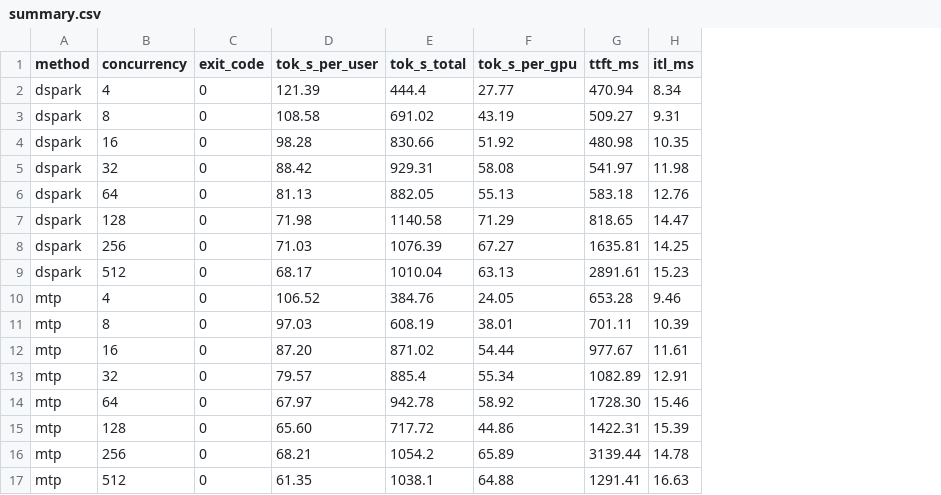
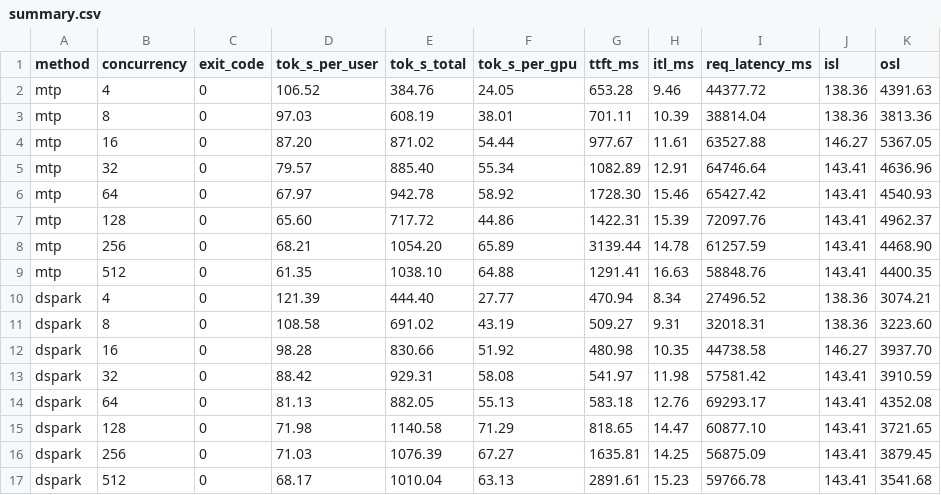
Before and after one commit to ZhanqiuHu/bench-data, a CSV file: sweeps/glm52-fp8-pd-mtp-dspark-20260901/datasets/spec-al-humaneval/summary.csv, drawn as a sheet; removed rows and columns are numbered as before the commit, all else as after; the diff names each change by its address in the sheet, - before the commit and + after, or states it on an @@ line.

Commit message:
Refresh humaneval summary/head-to-head from pod export.

```diff
--- a/sweeps/glm52-fp8-pd-mtp-dspark-20260901/datasets/spec-al-humaneval/summary.csv
+++ b/sweeps/glm52-fp8-pd-mtp-dspark-20260901/datasets/spec-al-humaneval/summary.csv
+column I (req_latency_ms), rows 10-17: 27496.52 | 32018.31 | 44738.58 | 57581.42 | 69293.17 | 60877.10 | 56875.09 | 59766.78
+column J (isl), rows 10-17: 138.36 | 138.36 | 146.27 | 143.41 | 143.41 | 143.41 | 143.41 | 143.41
+column K (osl), rows 10-17: 3074.21 | 3223.60 | 3937.70 | 3910.59 | 4352.08 | 3721.65 | 3879.45 | 3541.68
@@ row 10 moved to row 2: mtp @@
@@ row 11 moved to row 3: mtp @@
@@ row 12 moved to row 4: mtp @@
+row 5: mtp | 32 | 0 | 79.57 | 885.40 | 55.34 | 1082.89 | 12.91 | 64746.64 | 143.41 | 4636.96
@@ row 14 moved to row 6: mtp @@
@@ row 15 moved to row 7: mtp @@
+row 8: mtp | 256 | 0 | 68.21 | 1054.20 | 65.89 | 3139.44 | 14.78 | 61257.59 | 143.41 | 4468.90
+row 9: mtp | 512 | 0 | 61.35 | 1038.10 | 64.88 | 1291.41 | 16.63 | 58848.76 | 143.41 | 4400.35
-E10 (tok_s_total): 444.4
+E10 (tok_s_total): 444.40
-row 13: mtp | 32 | 0 | 79.57 | 885.4 | 55.34 | 1082.89 | 12.91
-row 16: mtp | 256 | 0 | 68.21 | 1054.2 | 65.89 | 3139.44 | 14.78
-row 17: mtp | 512 | 0 | 61.35 | 1038.1 | 64.88 | 1291.41 | 16.63
```
Also changed, not shown: sweeps/glm52-fp8-pd-mtp-dspark-20260901/datasets/spec-al-humaneval/head-to-head.csv, 2 other files.
